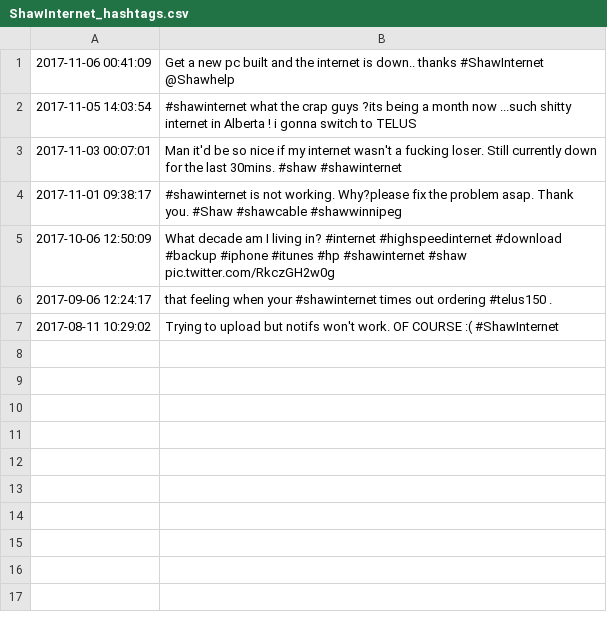
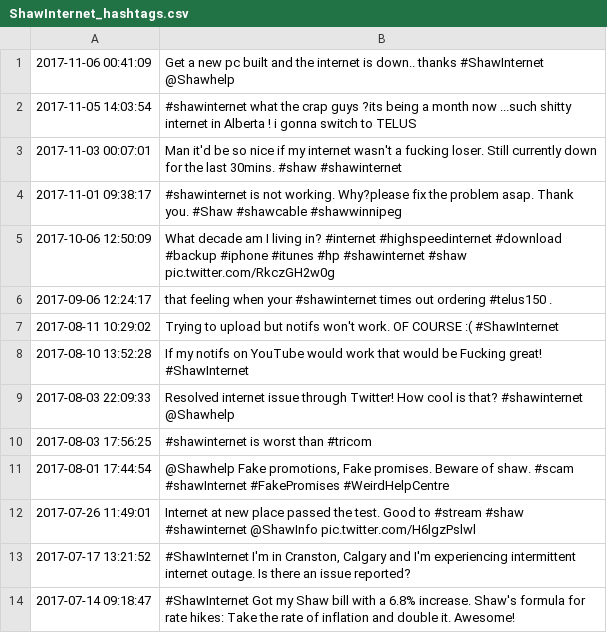
Before and after one commit to scressy/ISPTwitterAnaylzer, a CSV file: datasets/ShawInternet_hashtags.csv, drawn as a sheet; the diff names each change by its address in the sheet, - before the commit and + after, or states it on an @@ line.

```diff
--- a/datasets/ShawInternet_hashtags.csv
+++ b/datasets/ShawInternet_hashtags.csv
+row 8: 2017-08-10 13:52:28 | If my notifs on YouTube would work that would be Fucking great! #ShawInternet
+row 9: 2017-08-03 22:09:33 | Resolved internet issue through Twitter! How cool is that? #shawinternet @Shawhelp
+row 10: 2017-08-03 17:56:25 | #shawinternet is worst than #tricom
+row 11: 2017-08-01 17:44:54 | @Shawhelp Fake promotions, Fake promises. Beware of shaw. #scam #shawInternet #FakePromises #WeirdHelpCentre
+row 12: 2017-07-26 11:49:01 | Internet at new place passed the test. Good to #stream #shaw #shawinternet @ShawInfo pic.twitter.com/H6lgzPslwl
+row 13: 2017-07-17 13:21:52 | #ShawInternet I'm in Cranston, Calgary and I'm experiencing intermittent internet outage. Is there an issue reported?
+row 14: 2017-07-14 09:18:47 | #ShawInternet Got my Shaw bill with a 6.8% increase. Shaw's formula for rate hikes: Take the rate of inflation and double it. Awesome!
```
Also changed, not shown: datasets/ShawInfo_hashtags.csv, datasets/ShawInfo_tweets.csv, 20 other files.
